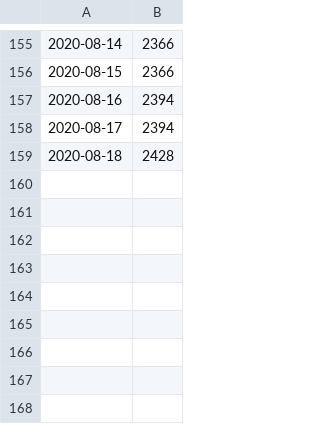
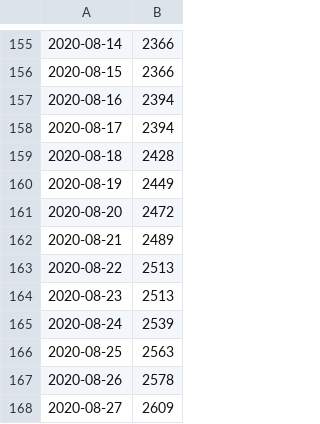
Before and after one commit to urbach/COVID-19, a CSV file: csse_covid_19_data/csse_covid_19_time_series/nrw/duesseldorf.csv, drawn as a sheet; only a part is shown, gaps mark what is left out; the diff names each change by its address in the sheet, - before the commit and + after, or states it on an @@ line.

```diff
--- a/csse_covid_19_data/csse_covid_19_time_series/nrw/duesseldorf.csv
+++ b/csse_covid_19_data/csse_covid_19_time_series/nrw/duesseldorf.csv
+row 160: 2020-08-19 | 2449
+row 161: 2020-08-20 | 2472
+row 162: 2020-08-21 | 2489
+row 163: 2020-08-22 | 2513
+row 164: 2020-08-23 | 2513
+row 165: 2020-08-24 | 2539
+row 166: 2020-08-25 | 2563
+row 167: 2020-08-26 | 2578
+row 168: 2020-08-27 | 2609
```
Also changed, not shown: csse_covid_19_data/csse_covid_19_time_series/nrw/bonn.csv, csse_covid_19_data/csse_covid_19_time_series/nrw/heinsberg.csv, 2 other files.
